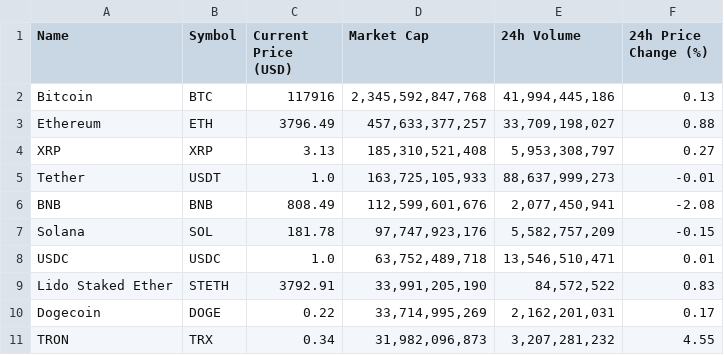
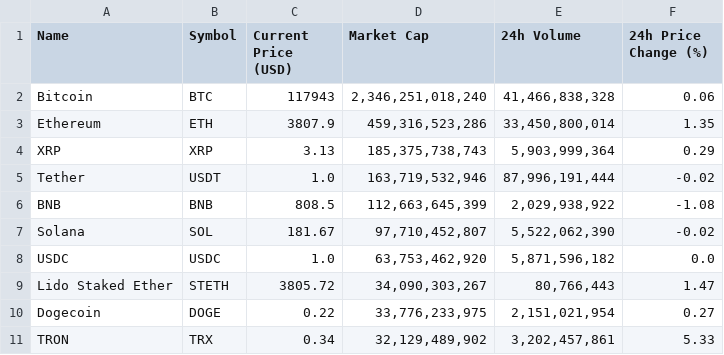
Before and after one commit to mdugan8186/coingecko-scraper, a CSV file: samples/sample_output.csv, drawn as a sheet.

Commit message:
Add config.json for dynamic parameters, update main.py,  update sample output to match final config-driven format

```diff
--- a/samples/sample_output.csv
+++ b/samples/sample_output.csv
@@ -1,11 +1,11 @@
 Name,Symbol,Current Price (USD),Market Cap,24h Volume,24h Price Change (%)
-Bitcoin,BTC,117916,"2,345,592,847,768","41,994,445,186",0.13
-Ethereum,ETH,3796.49,"457,633,377,257","33,709,198,027",0.88
-XRP,XRP,3.13,"185,310,521,408","5,953,308,797",0.27
-Tether,USDT,1.0,"163,725,105,933","88,637,999,273",-0.01
-BNB,BNB,808.49,"112,599,601,676","2,077,450,941",-2.08
-Solana,SOL,181.78,"97,747,923,176","5,582,757,209",-0.15
-USDC,USDC,1.0,"63,752,489,718","13,546,510,471",0.01
-Lido Staked Ether,STETH,3792.91,"33,991,205,190","84,572,522",0.83
-Dogecoin,DOGE,0.22,"33,714,995,269","2,162,201,031",0.17
-TRON,TRX,0.34,"31,982,096,873","3,207,281,232",4.55
+Bitcoin,BTC,117943,"2,346,251,018,240","41,466,838,328",0.06
+Ethereum,ETH,3807.9,"459,316,523,286","33,450,800,014",1.35
+XRP,XRP,3.13,"185,375,738,743","5,903,999,364",0.29
+Tether,USDT,1.0,"163,719,532,946","87,996,191,444",-0.02
+BNB,BNB,808.5,"112,663,645,399","2,029,938,922",-1.08
+Solana,SOL,181.67,"97,710,452,807","5,522,062,390",-0.02
+USDC,USDC,1.0,"63,753,462,920","5,871,596,182",0.0
+Lido Staked Ether,STETH,3805.72,"34,090,303,267","80,766,443",1.47
+Dogecoin,DOGE,0.22,"33,776,233,975","2,151,021,954",0.27
+TRON,TRX,0.34,"32,129,489,902","3,202,457,861",5.33
```
Also changed, not shown: 2 other files.
